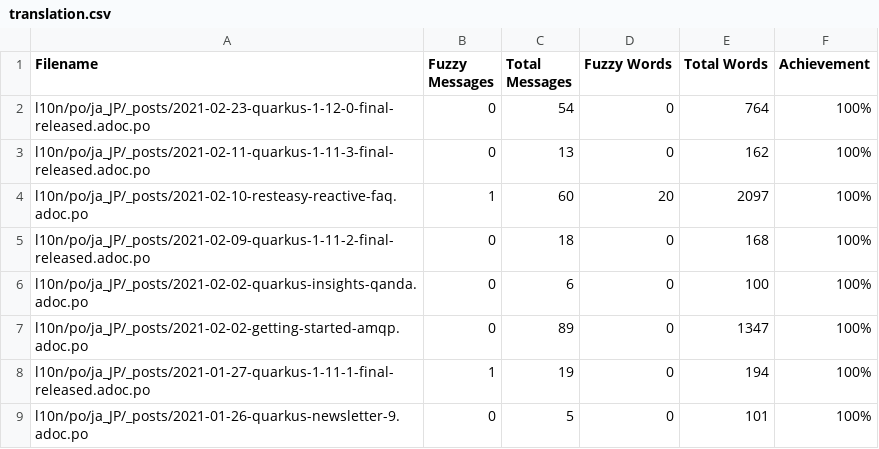
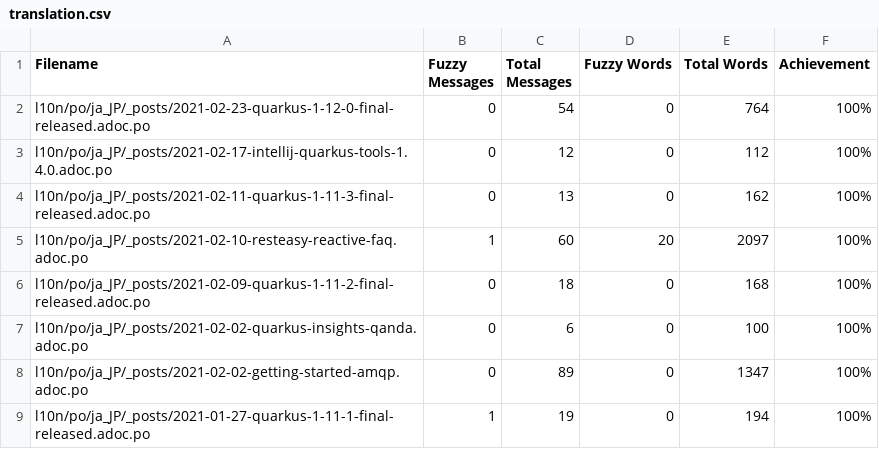
Before and after one commit to quarkusio/ja.quarkus.io, a CSV file: l10n/stats/translation.csv, drawn as a sheet; only a part is shown; the shorter side is filled out with more unchanged rows.

Commit message:
Update translation stats

```diff
--- a/l10n/stats/translation.csv
+++ b/l10n/stats/translation.csv
@@ -2,2 +2,3 @@ Filename, Fuzzy Messages, Total Messages, Fuzzy Words, Total Words, Achievement
 l10n/po/ja_JP/_posts/2021-02-23-quarkus-1-12-0-final-released.adoc.po, 0, 54, 0, 764 ,100%
+l10n/po/ja_JP/_posts/2021-02-17-intellij-quarkus-tools-1.4.0.adoc.po, 0, 12, 0, 112 ,100%
 l10n/po/ja_JP/_posts/2021-02-11-quarkus-1-11-3-final-released.adoc.po, 0, 13, 0, 162 ,100%
```
